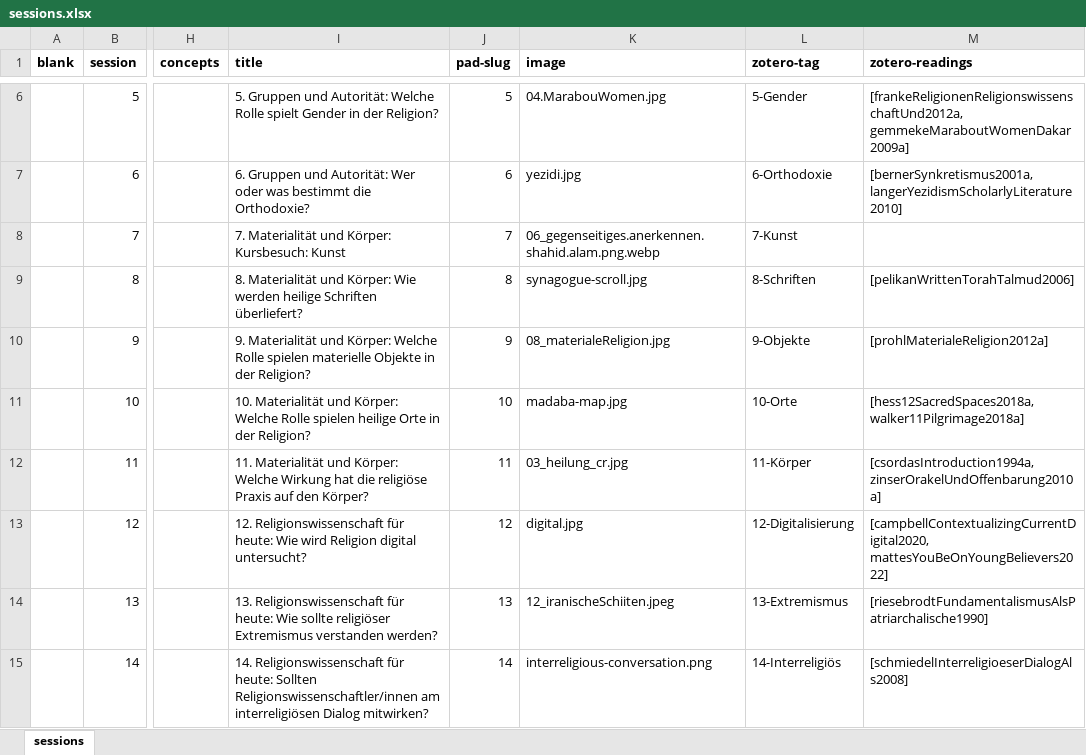
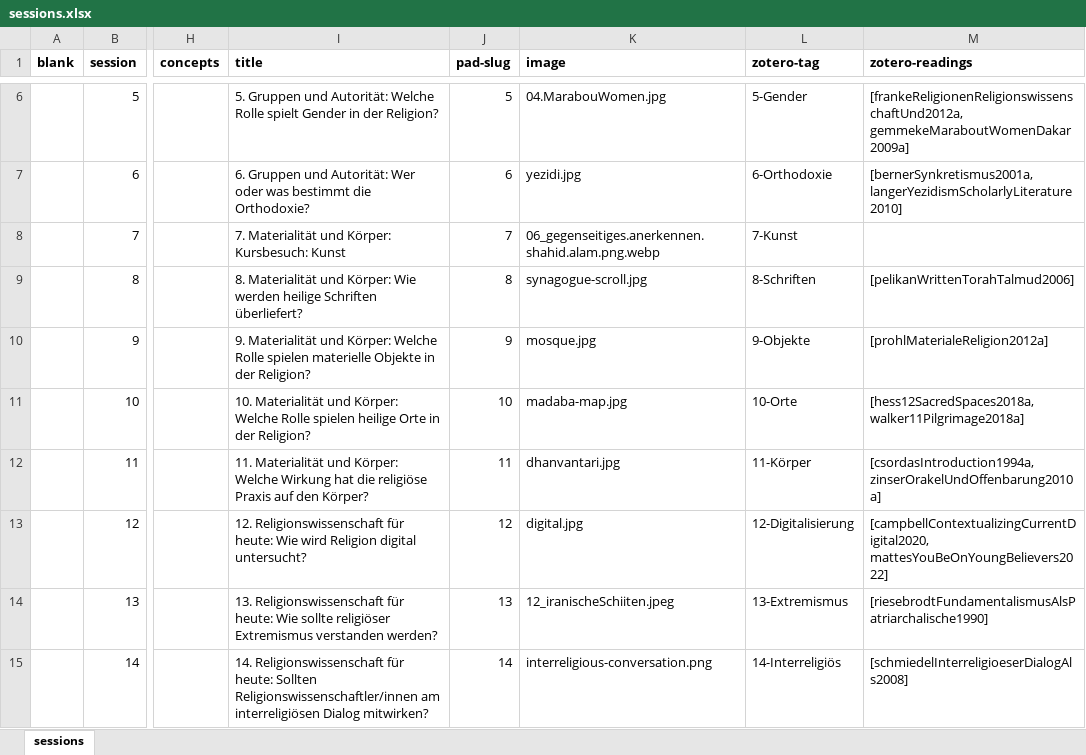
Before and after one commit to jirelations/24rw, an Excel workbook: _data/sessions.xlsx, sheet sessions, drawn as a sheet; only a part is shown, gaps mark what is left out; values as stored, in another font and other column widths than the file's, no borders; the diff names each change by its address in the sheet, - before the commit and + after, or states it on an @@ line.

Commit message:
Initialized with content

```diff
--- a/_data/sessions.xlsx (sheet sessions)
+++ b/_data/sessions.xlsx (sheet sessions)
-K10 (image): 08_materialeReligion.jpg
+K10 (image): mosque.jpg
-K12 (image): 03_heilung_cr.jpg
+K12 (image): dhanvantari.jpg
```
Also changed, not shown: 5 other files.
